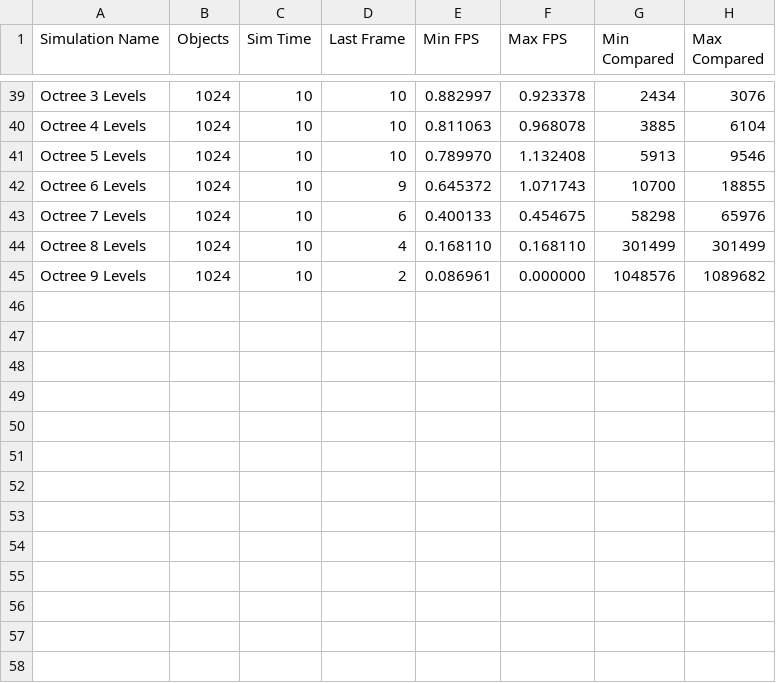
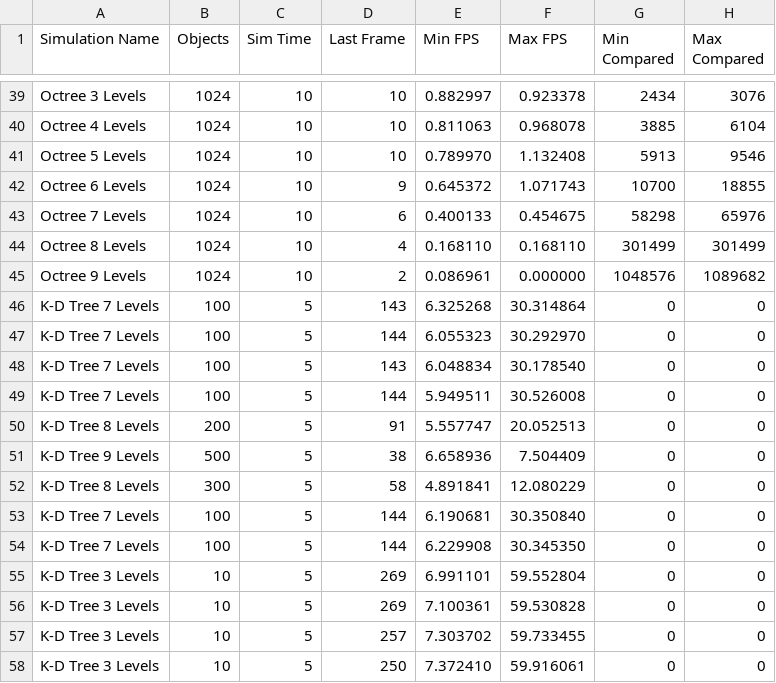
Before and after one commit to JimGomez48/collision_sim, a CSV file: results.csv, drawn as a sheet; only a part is shown, gaps mark what is left out; the diff names each change by its address in the sheet, - before the commit and + after, or states it on an @@ line.

```diff
--- a/results.csv
+++ b/results.csv
+row 46: K-D Tree 7 Levels | 100 | 5 | 143 | 6.325268 | 30.314864 | 0 | 0
+row 47: K-D Tree 7 Levels | 100 | 5 | 144 | 6.055323 | 30.292970 | 0 | 0
+row 48: K-D Tree 7 Levels | 100 | 5 | 143 | 6.048834 | 30.178540 | 0 | 0
+row 49: K-D Tree 7 Levels | 100 | 5 | 144 | 5.949511 | 30.526008 | 0 | 0
+row 50: K-D Tree 8 Levels | 200 | 5 | 91 | 5.557747 | 20.052513 | 0 | 0
+row 51: K-D Tree 9 Levels | 500 | 5 | 38 | 6.658936 | 7.504409 | 0 | 0
+row 52: K-D Tree 8 Levels | 300 | 5 | 58 | 4.891841 | 12.080229 | 0 | 0
+row 53: K-D Tree 7 Levels | 100 | 5 | 144 | 6.190681 | 30.350840 | 0 | 0
+row 54: K-D Tree 7 Levels | 100 | 5 | 144 | 6.229908 | 30.345350 | 0 | 0
+row 55: K-D Tree 3 Levels | 10 | 5 | 269 | 6.991101 | 59.552804 | 0 | 0
+row 56: K-D Tree 3 Levels | 10 | 5 | 269 | 7.100361 | 59.530828 | 0 | 0
+row 57: K-D Tree 3 Levels | 10 | 5 | 257 | 7.303702 | 59.733455 | 0 | 0
+row 58: K-D Tree 3 Levels | 10 | 5 | 250 | 7.372410 | 59.916061 | 0 | 0
```
Also changed, not shown: 3 other files.
